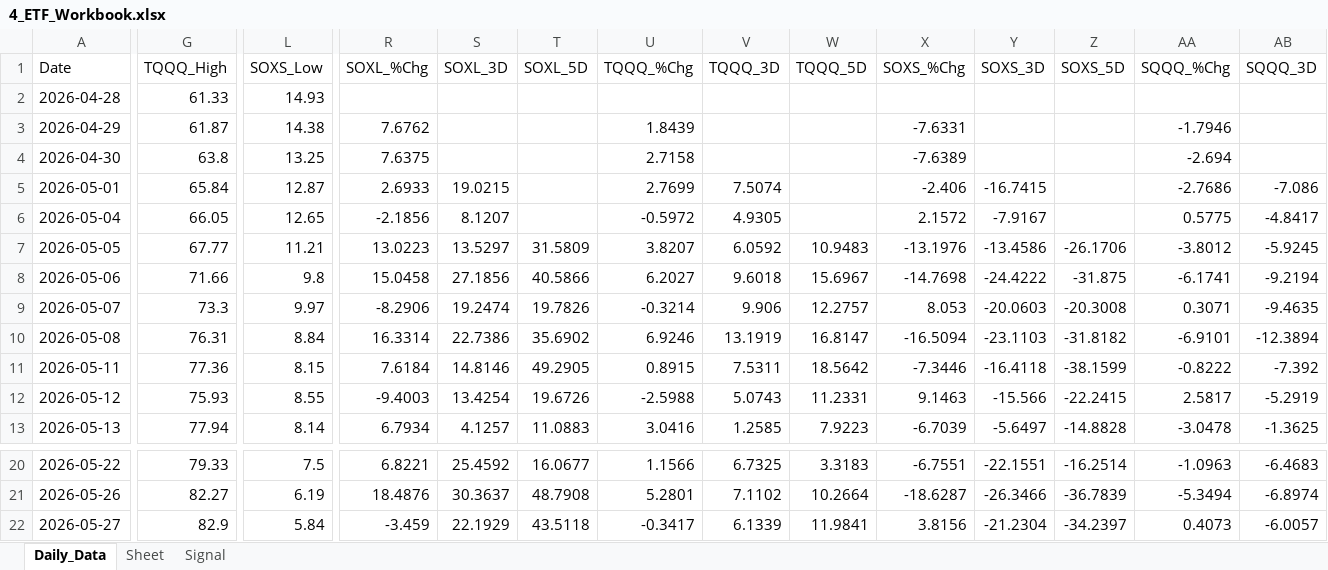
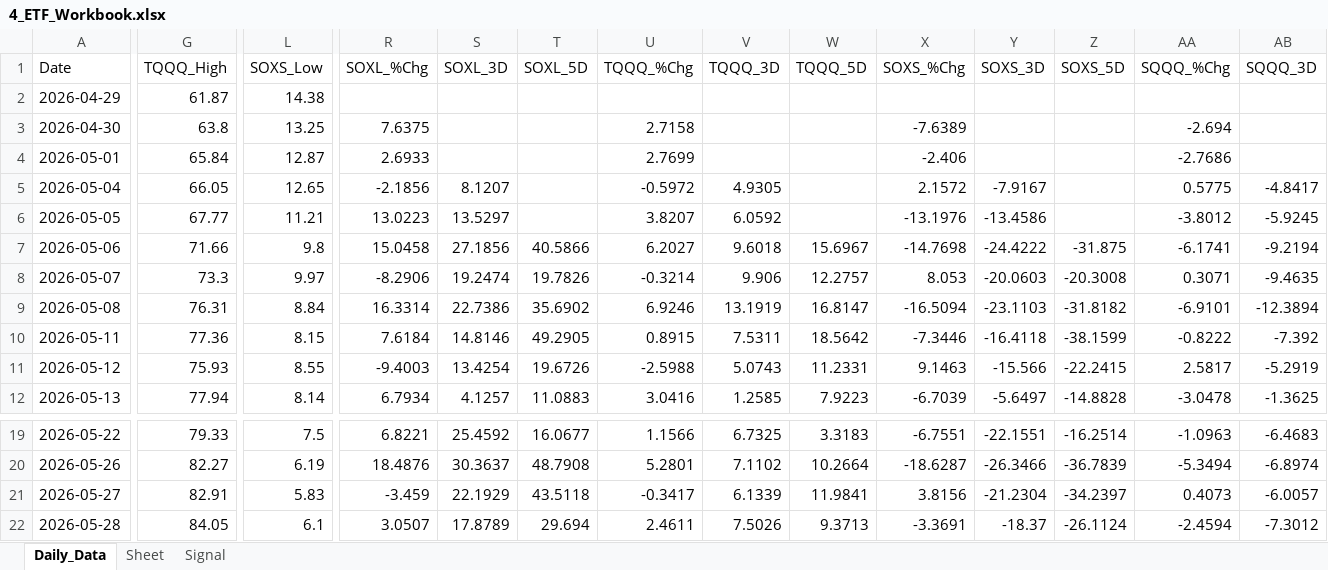
Before and after one commit to mrpink970/sector-research-system, an Excel workbook: data/4_etf/4_ETF_Workbook.xlsx, sheet Daily_Data, drawn as a sheet; only a part is shown, gaps mark what is left out; values as stored, in another font and other column widths than the file's, no borders; removed rows and columns are numbered as before the commit, all else as after; rows hold the shown columns only; the diff covers the shown part only; the diff names each change by its address in the sheet, - before the commit and + after, or states it on an @@ line.

```diff
--- a/data/4_etf/4_ETF_Workbook.xlsx (sheet Daily_Data)
+++ b/data/4_etf/4_ETF_Workbook.xlsx (sheet Daily_Data)
-row 2: 2026-04-28 | 61.33 | 14.93
-R2 (SOXL_%Chg): 7.6762
+R2 (SOXL_%Chg): (empty)
-U2 (TQQQ_%Chg): 1.8439
+U2 (TQQQ_%Chg): (empty)
-X2 (SOXS_%Chg): -7.6331
+X2 (SOXS_%Chg): (empty)
-AA2 (SQQQ_%Chg): -1.7946
+AA2 (SQQQ_%Chg): (empty)
-S4 (SOXL_3D): 19.0215
+S4 (SOXL_3D): (empty)
-V4 (TQQQ_3D): 7.5074
+V4 (TQQQ_3D): (empty)
-Y4 (SOXS_3D): -16.7415
+Y4 (SOXS_3D): (empty)
-AB4 (SQQQ_3D): -7.086
+AB4 (SQQQ_3D): (empty)
-T6 (SOXL_5D): 31.5809
+T6 (SOXL_5D): (empty)
-W6 (TQQQ_5D): 10.9483
+W6 (TQQQ_5D): (empty)
-Z6 (SOXS_5D): -26.1706
+Z6 (SOXS_5D): (empty)
-G21 (TQQQ_High): 82.9
+G21 (TQQQ_High): 82.91
-L21 (SOXS_Low): 5.84
+L21 (SOXS_Low): 5.83
+row 22: 2026-05-28 | 84.05 | 6.1 | 3.0507 | 17.8789 | 29.694 | 2.4611 | 7.5026 | 9.3713 | -3.3691 | -18.37 | -26.1124 | -2.4594 | -7.3012
```
Also changed, not shown: 1 edited cell elsewhere in this sheet, sheet Signal, 14 other files.
